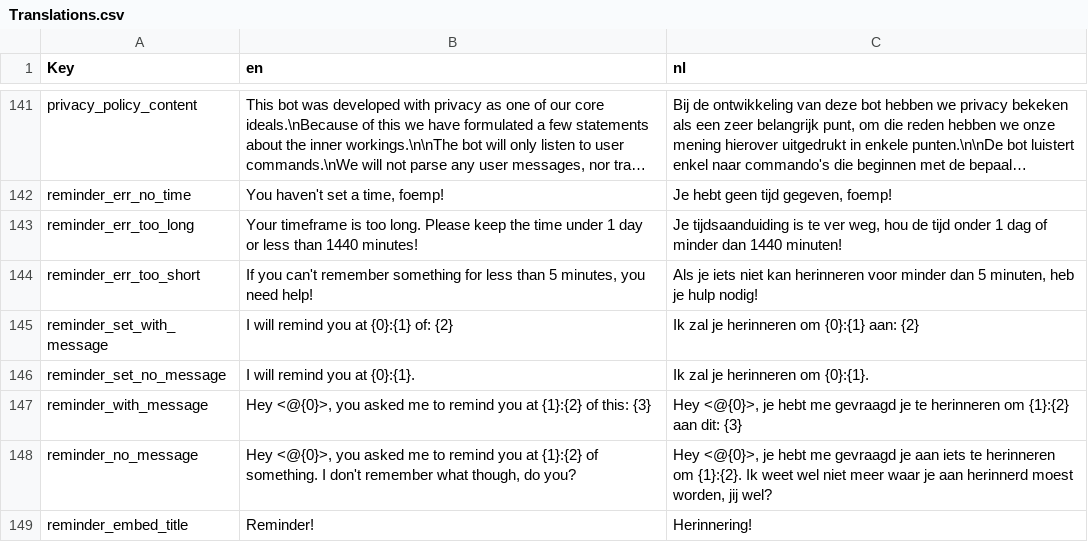
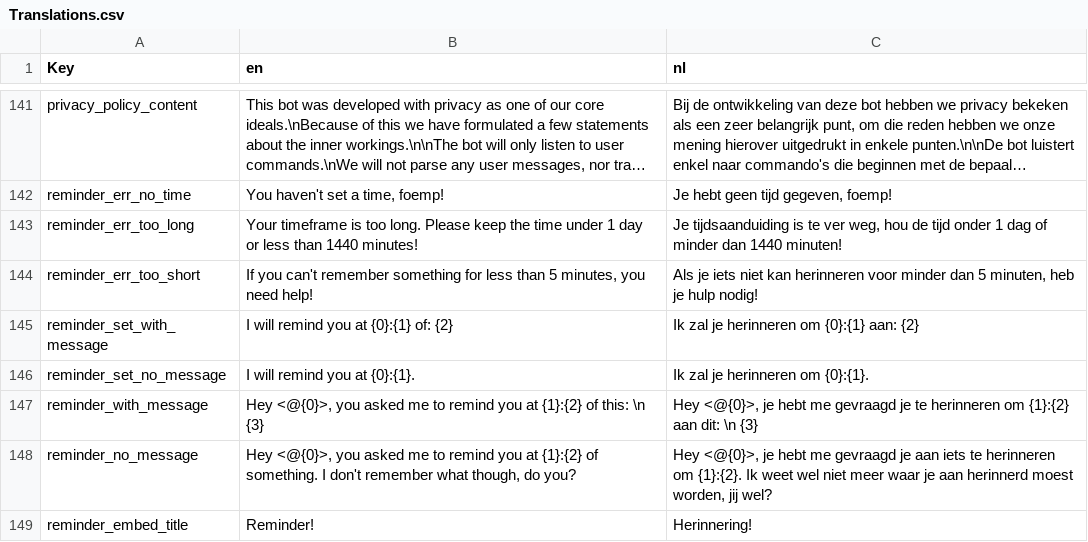
Before and after one commit to nerdland-unofficial-fans/nerdlandbot, a CSV file: nerdlandbot/translations/Translations.csv, drawn as a sheet; only a part is shown, gaps mark what is left out; long unchanged cells end in ….

Commit message:
Added a newline to reminders with a message

```diff
--- a/nerdlandbot/translations/Translations.csv
+++ b/nerdlandbot/translations/Translations.csv
@@ -146,3 +146,3 @@
 "reminder_set_no_message","I will remind you at {0}:{1}.","Ik zal je herinneren om {0}:{1}."
-"reminder_with_message","Hey <@{0}>, you asked me to remind you at {1}:{2} of this: {3}","Hey <@{0}>, je hebt me gevraagd je te herinneren om {1}:{2} aan dit: {3}"
+"reminder_with_message","Hey <@{0}>, you asked me to remind you at {1}:{2} of this: \n {3}","Hey <@{0}>, je hebt me gevraagd je te herinneren om {1}:{2} aan dit: \n {3}"
 "reminder_no_message","Hey <@{0}>, you asked me to remind you at {1}:{2} of something. I don't remember what though, do you?","Hey <@{0}>, je hebt me gevraagd je aan iets te herinneren om {1}:{2}. Ik weet wel niet meer waar je aan herinnerd moest worden, jij wel?"
```
